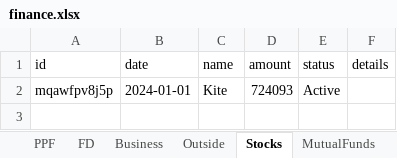
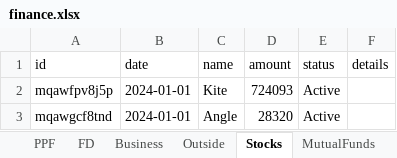
Before and after one commit to Sgali999/finance-tracker, an Excel workbook: data/finance.xlsx, sheet Stocks, drawn as a sheet; values as stored, in another font and other column widths than the file's, no borders; the diff names each change by its address in the sheet, - before the commit and + after, or states it on an @@ line.

Commit message:
Finance update 2026-06-12 12:25

```diff
--- a/data/finance.xlsx (sheet Stocks)
+++ b/data/finance.xlsx (sheet Stocks)
+row 3: mqawgcf8tnd | 2024-01-01 | Angle | 28320 | Active
```
